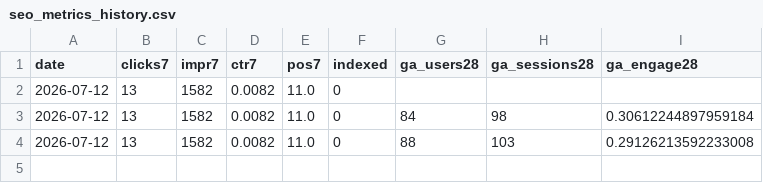
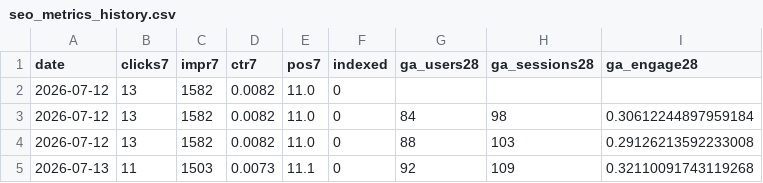
Before and after one commit to ededdeddyw/football-highlights-compass, a CSV file: docs/seo_metrics_history.csv, drawn as a sheet; the diff names each change by its address in the sheet, - before the commit and + after, or states it on an @@ line.

```diff
--- a/docs/seo_metrics_history.csv
+++ b/docs/seo_metrics_history.csv
+row 5: 2026-07-13 | 11 | 1503 | 0.0073 | 11.1 | 0 | 92 | 109 | 0.32110091743119268
```
Also changed, not shown: 1 other file.
